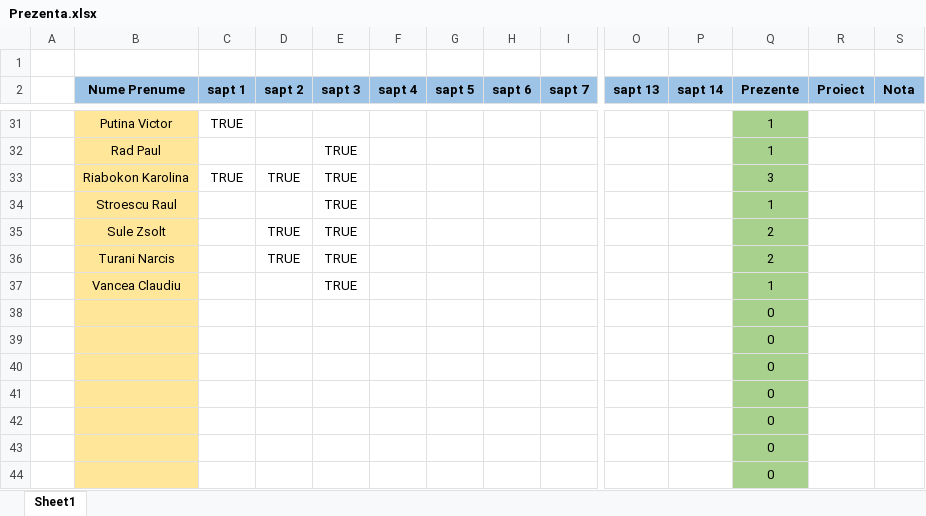
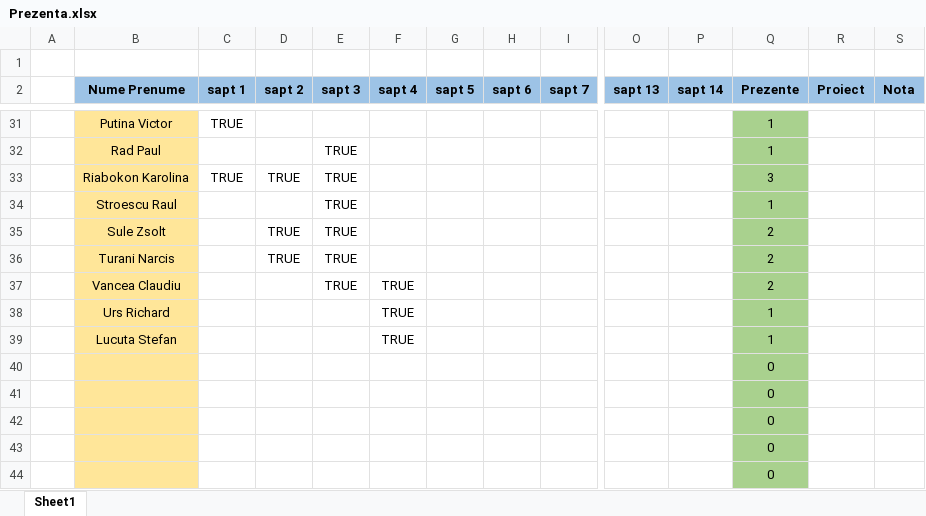
Before and after one commit to PelleRemus/Facultate_Promotia_2022_2025, an Excel workbook: MatodeAvansate/Prezenta.xlsx, sheet Sheet1, drawn as a sheet; only a part is shown, gaps mark what is left out; values as stored, in another font and other column widths than the file's, no borders; conditional formats not drawn; removed rows and columns are numbered as before the commit, all else as after; rows hold the shown columns only; the diff covers the shown part only; the diff names each change by its address in the sheet, - before the commit and + after, or states it on an @@ line.

```diff
--- a/MatodeAvansate/Prezenta.xlsx (sheet Sheet1)
+++ b/MatodeAvansate/Prezenta.xlsx (sheet Sheet1)
-F37 (sapt 4): (empty)
+F37 (sapt 4): TRUE
-Q37 (Prezente): 1
+Q37 (Prezente): 2
-row 38:  |  |  |  |  |  |  |  |  |  |  | 0
-row 39:  |  |  |  |  |  |  |  |  |  |  | 0
+row 38:  | Urs Richard |  |  |  | TRUE |  |  |  |  |  | 1
+row 39:  | Lucuta Stefan |  |  |  | TRUE |  |  |  |  |  | 1
```
Also changed, not shown: 26 edited cells elsewhere in this sheet, 12 other files.
